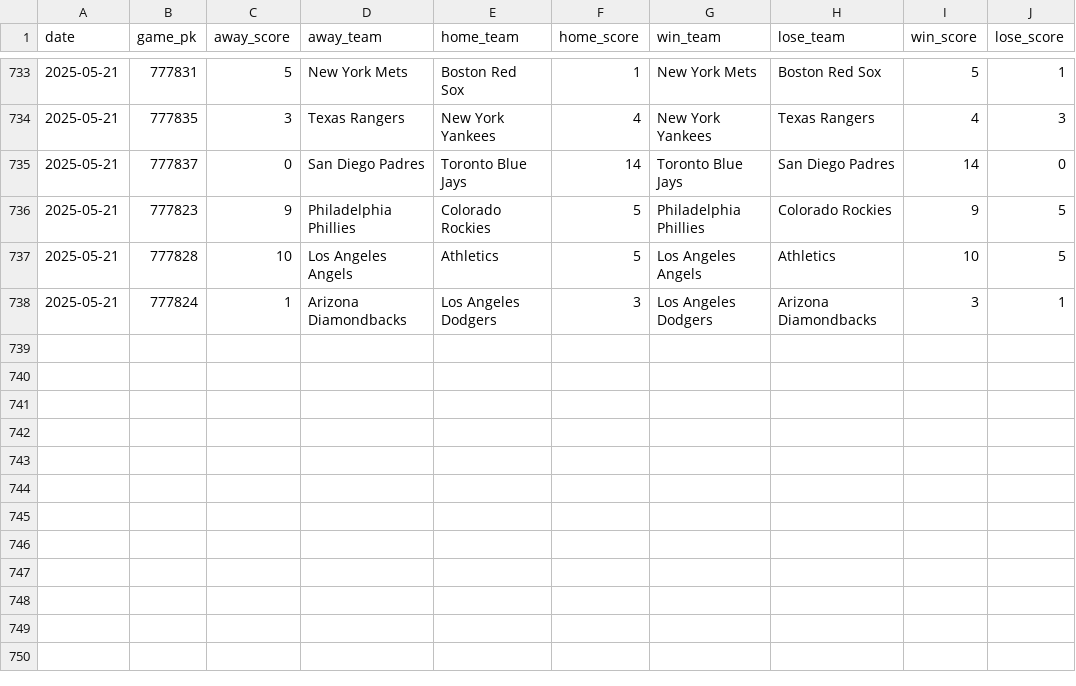
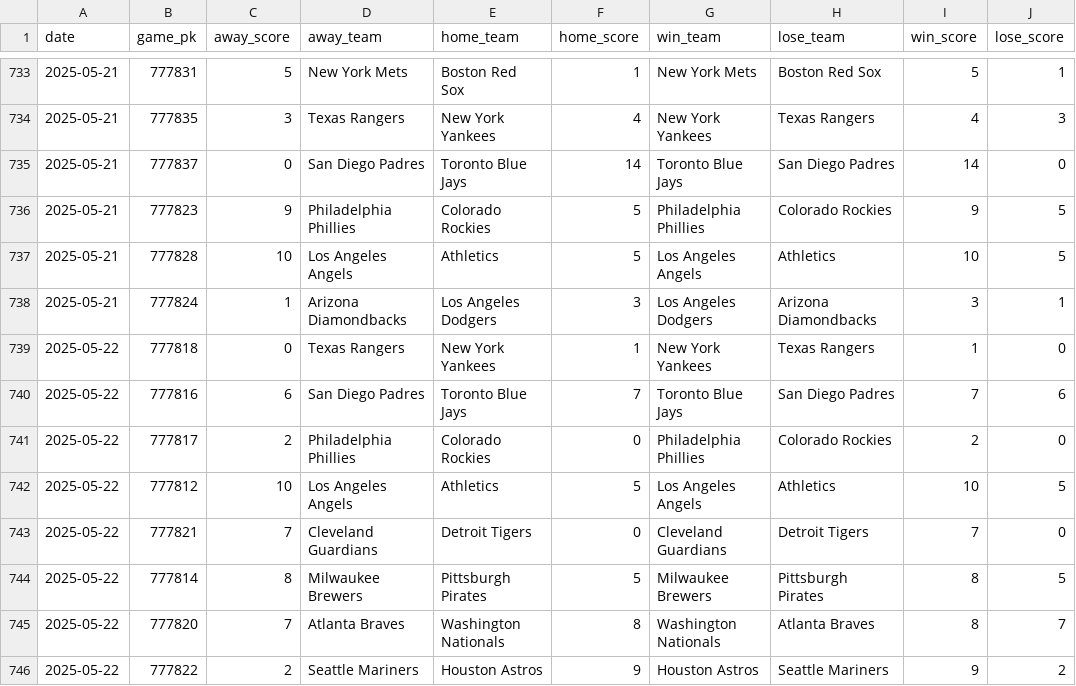
Before and after one commit to chadallison/mlb25, a CSV file: data/end_games.csv, drawn as a sheet; only a part is shown, gaps mark what is left out.

```diff
--- a/data/end_games.csv
+++ b/data/end_games.csv
@@ -738 +738,9 @@ date,game_pk,away_score,away_team,home_team,home_score,win_team,lose_team,win_sc
 2025-05-21,777824,1,Arizona Diamondbacks,Los Angeles Dodgers,3,Los Angeles Dodgers,Arizona Diamondbacks,3,1
+2025-05-22,777818,0,Texas Rangers,New York Yankees,1,New York Yankees,Texas Rangers,1,0
+2025-05-22,777816,6,San Diego Padres,Toronto Blue Jays,7,Toronto Blue Jays,San Diego Padres,7,6
+2025-05-22,777817,2,Philadelphia Phillies,Colorado Rockies,0,Philadelphia Phillies,Colorado Rockies,2,0
+2025-05-22,777812,10,Los Angeles Angels,Athletics,5,Los Angeles Angels,Athletics,10,5
+2025-05-22,777821,7,Cleveland Guardians,Detroit Tigers,0,Cleveland Guardians,Detroit Tigers,7,0
+2025-05-22,777814,8,Milwaukee Brewers,Pittsburgh Pirates,5,Milwaukee Brewers,Pittsburgh Pirates,8,5
+2025-05-22,777820,7,Atlanta Braves,Washington Nationals,8,Washington Nationals,Atlanta Braves,8,7
+2025-05-22,777822,2,Seattle Mariners,Houston Astros,9,Houston Astros,Seattle Mariners,9,2
```
Also changed, not shown: 18 other files.
